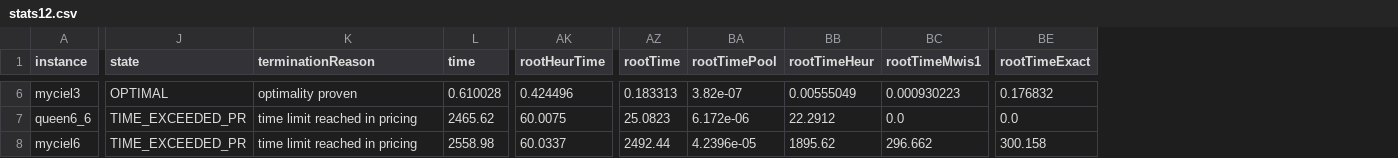
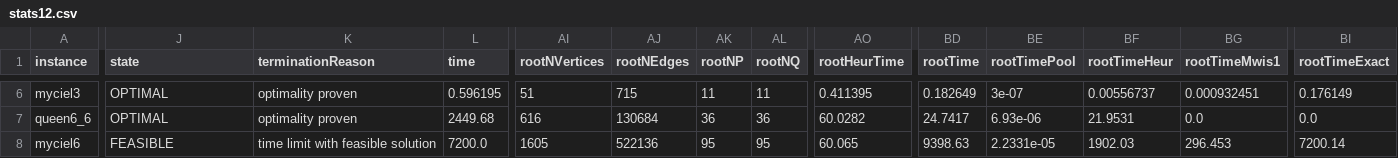
Before and after one commit to maurolucci/dpcp, a CSV file: experiments/exp12/stats12.csv, drawn as a sheet; only a part is shown, gaps mark what is left out; addresses are those after the commit; the diff covers the shown part only; the diff names each change by its address in the sheet, - before the commit and + after, or states it on an @@ line.

```diff
--- a/experiments/exp12/stats12.csv
+++ b/experiments/exp12/stats12.csv
+column AI (rootNVertices), rows 6-8: 51 | 616 | 1605
+column AJ (rootNEdges), rows 6-8: 715 | 130684 | 522136
+column AK (rootNP), rows 6-8: 11 | 36 | 95
+column AL (rootNQ), rows 6-8: 11 | 36 | 95
-L6 (time): 0.610028
+L6 (time): 0.596195
-AO6 (rootHeurTime): 0.424496
+AO6 (rootHeurTime): 0.411395
-BD6 (rootTime): 0.183313
+BD6 (rootTime): 0.182649
-BE6 (rootTimePool): 3.82e-07
+BE6 (rootTimePool): 3e-07
-BF6 (rootTimeHeur): 0.00555049
+BF6 (rootTimeHeur): 0.00556737
-BG6 (rootTimeMwis1): 0.000930223
+BG6 (rootTimeMwis1): 0.000932451
-BI6 (rootTimeExact): 0.176832
+BI6 (rootTimeExact): 0.176149
-J7 (state): TIME_EXCEEDED_PR
+J7 (state): OPTIMAL
-K7 (terminationReason): time limit reached in pricing
+K7 (terminationReason): optimality proven
-L7 (time): 2465.62
+L7 (time): 2449.68
-AO7 (rootHeurTime): 60.0075
+AO7 (rootHeurTime): 60.0282
-BD7 (rootTime): 25.0823
+BD7 (rootTime): 24.7417
-BE7 (rootTimePool): 6.172e-06
+BE7 (rootTimePool): 6.93e-06
-BF7 (rootTimeHeur): 22.2912
+BF7 (rootTimeHeur): 21.9531
-J8 (state): TIME_EXCEEDED_PR
+J8 (state): FEASIBLE
-K8 (terminationReason): time limit reached in pricing
+K8 (terminationReason): time limit with feasible solution
-L8 (time): 2558.98
+L8 (time): 7200.0
-AO8 (rootHeurTime): 60.0337
+AO8 (rootHeurTime): 60.065
-BD8 (rootTime): 2492.44
+BD8 (rootTime): 9398.63
-BE8 (rootTimePool): 4.2396e-05
+BE8 (rootTimePool): 2.2331e-05
-BF8 (rootTimeHeur): 1895.62
+BF8 (rootTimeHeur): 1902.03
-BG8 (rootTimeMwis1): 296.662
+BG8 (rootTimeMwis1): 296.453
-BI8 (rootTimeExact): 300.158
+BI8 (rootTimeExact): 7200.14
```
Also changed, not shown: 154 edited cells elsewhere in this file, experiments/exp10/stats10.csv, experiments/exp7/stats7.csv.
